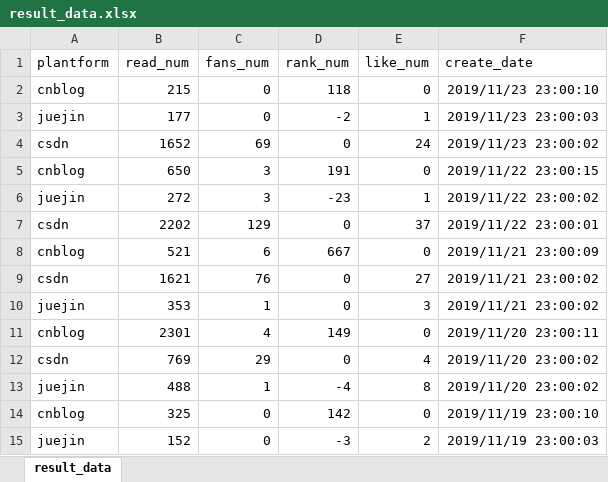
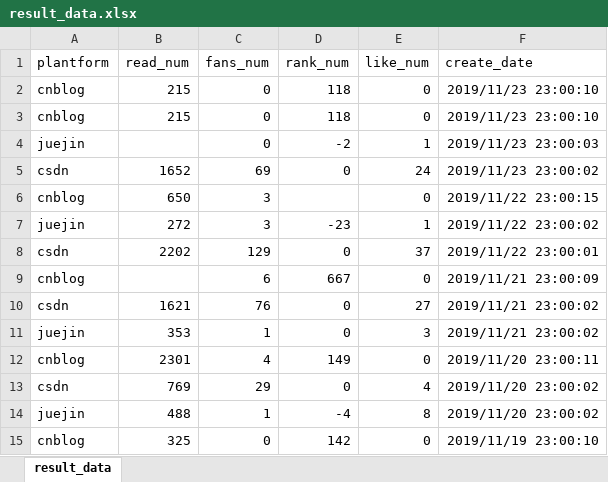
Before and after one commit to meteor1993/python-learning, an Excel workbook: python-data-analysis/pandas-demo/result_data.xlsx, sheet result_data, drawn as a sheet; only a part is shown; the shorter side is filled out with more unchanged rows; values as stored, in another font and other column widths than the file's, no borders; addresses are those after the commit; the diff names each change by its address in the sheet, - before the commit and + after, or states it on an @@ line.

Commit message:
新增 小白学 Python 数据分析（8）：Pandas （七）数据预处理 示例代码

```diff
--- a/python-data-analysis/pandas-demo/result_data.xlsx (sheet result_data)
+++ b/python-data-analysis/pandas-demo/result_data.xlsx (sheet result_data)
+row 3: cnblog | 215 | 0 | 118 | 0 | 2019/11/23 23:00:10
-B4 (read_num): 177
+B4 (read_num): (empty)
-D6 (rank_num): 191
+D6 (rank_num): (empty)
-B9 (read_num): 521
+B9 (read_num): (empty)
```
Also changed, not shown: 1 other file.
